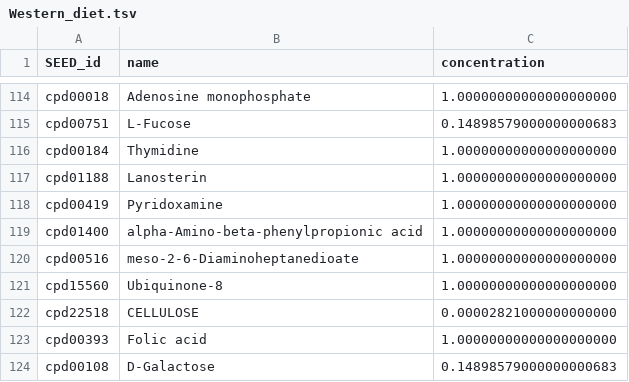
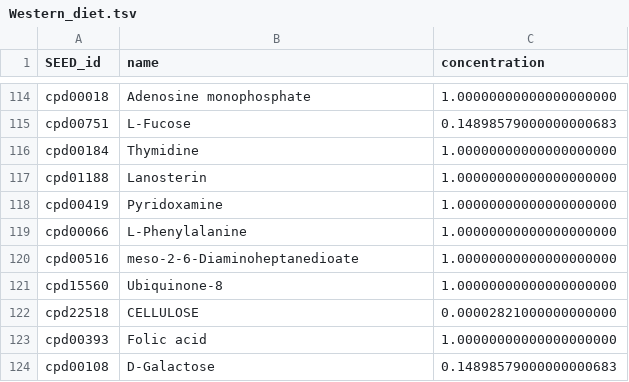
Before and after one commit to danielriosgarza/bacterial_passengers.py, a TSV file: input_files/Western_diet.tsv, drawn as a sheet; only a part is shown, gaps mark what is left out.

Commit message:
Update Western_diet.tsv

```diff
--- a/input_files/Western_diet.tsv
+++ b/input_files/Western_diet.tsv
@@ -118,3 +118,3 @@ cpd01188	Lanosterin	1.00000000000000000000
 cpd00419	Pyridoxamine	1.00000000000000000000
-cpd01400	alpha-Amino-beta-phenylpropionic acid	1.00000000000000000000
+cpd00066	L-Phenylalanine	1.00000000000000000000
 cpd00516	meso-2-6-Diaminoheptanedioate	1.00000000000000000000
```
